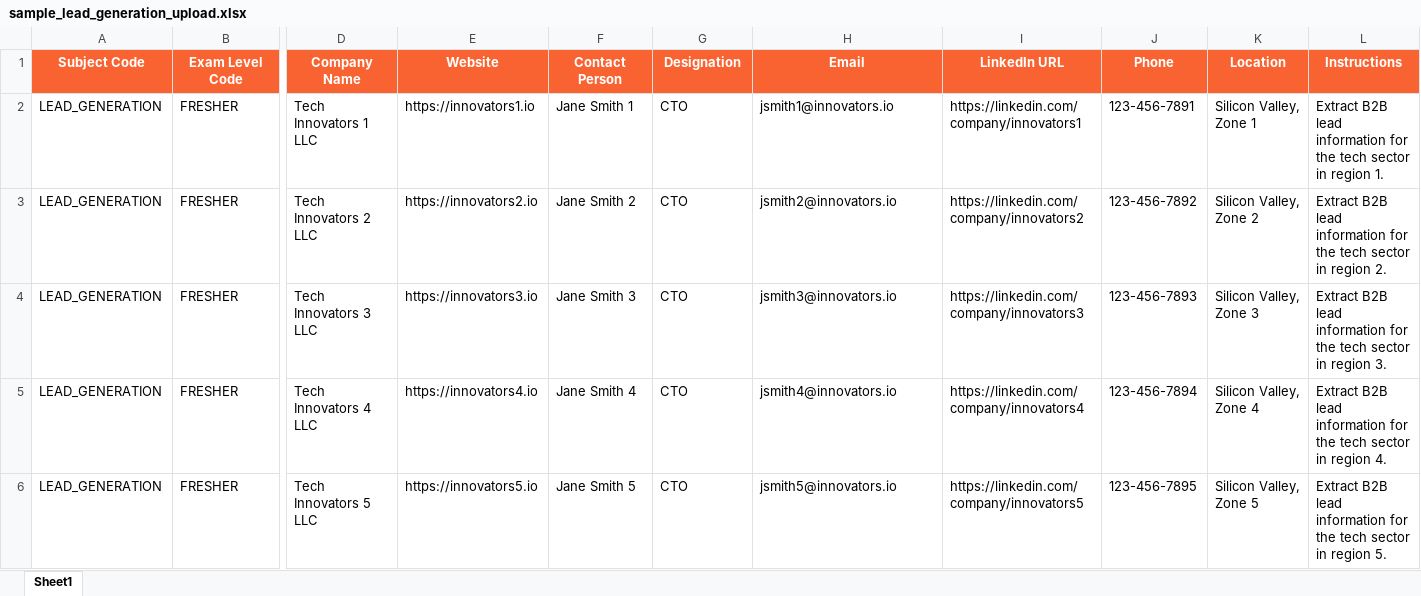
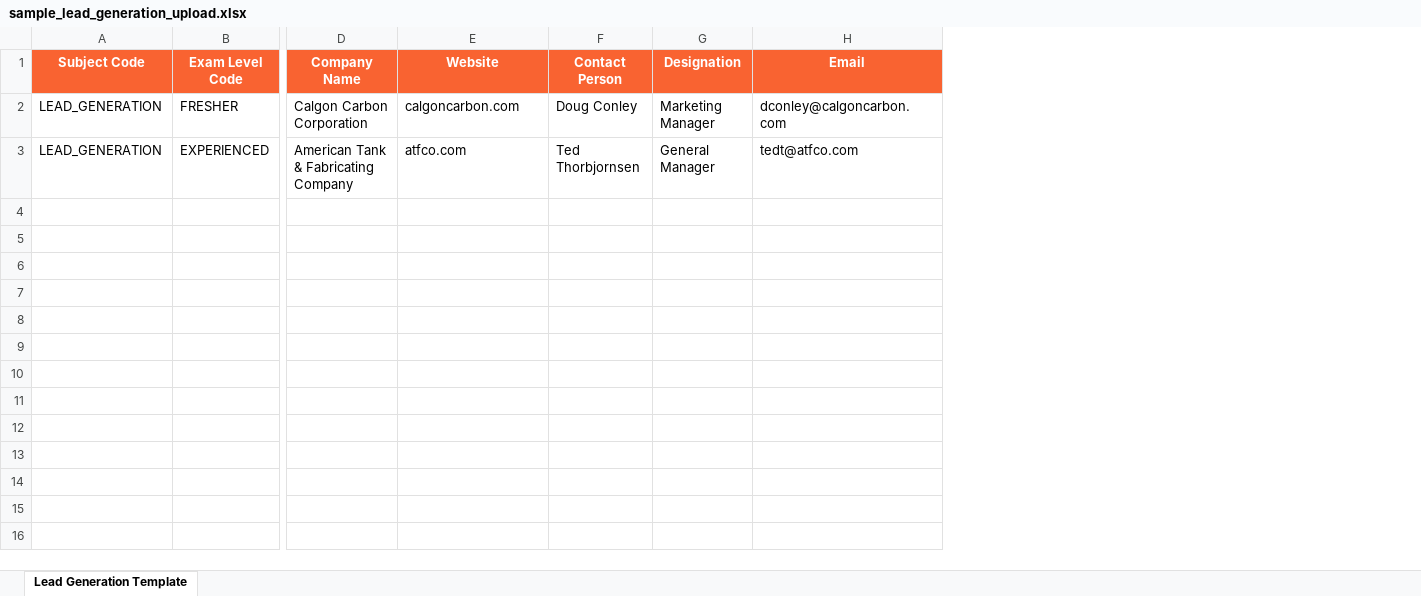
Before and after one commit to md-danish-ai/talent-flow-ats, an Excel workbook: frontend/public/templates/sample_lead_generation_upload.xlsx, sheet Lead Generation Template, drawn as a sheet; only a part is shown, gaps mark what is left out; values as stored, in another font and other column widths than the file's, no borders; removed rows and columns are numbered as before the commit, all else as after; rows hold the shown columns only; the diff names each change by its address in the sheet, - before the commit and + after, or states it on an @@ line.

Commit message:
refactor: simplify lead generation data model by removing deprecated contact and location fields

```diff
--- a/frontend/public/templates/sample_lead_generation_upload.xlsx (sheet Lead Generation Template)
+++ b/frontend/public/templates/sample_lead_generation_upload.xlsx (sheet Lead Generation Template)
-sheet tab: Sheet1
+sheet tab: Lead Generation Template
-column I (LinkedIn URL), row 2: https://linkedin.com/company/innovators1
-column J (Phone), row 2: 123-456-7891
-column K (Location), row 2: Silicon Valley, Zone 1
-column L (Instructions), row 2: Extract B2B lead information for the tech sector in region 1.
-D2 (Company Name): Tech Innovators 1 LLC
+D2 (Company Name): Calgon Carbon Corporation
-E2 (Website): https://innovators1.io
+E2 (Website): calgoncarbon.com
-F2 (Contact Person): Jane Smith 1
+F2 (Contact Person): Doug Conley
-G2 (Designation): CTO
+G2 (Designation): Marketing Manager
-H2 (Email): jsmith1@innovators.io
+H2 (Email): dconley@calgoncarbon.com
-row 3: LEAD_GENERATION | FRESHER | Tech Innovators 2 LLC | https://innovators2.io | Jane Smith 2 | CTO | jsmith2@innovators.io | https://linkedin.com/company/innovators2 | 123-456-7892 | Silicon Valley, Zone 2 | Extract B2B lead information for the tech sector in region 2.
-row 4: LEAD_GENERATION | FRESHER | Tech Innovators 3 LLC | https://innovators3.io | Jane Smith 3 | CTO | jsmith3@innovators.io | https://linkedin.com/company/innovators3 | 123-456-7893 | Silicon Valley, Zone 3 | Extract B2B lead information for the tech sector in region 3.
-row 5: LEAD_GENERATION | FRESHER | Tech Innovators 4 LLC | https://innovators4.io | Jane Smith 4 | CTO | jsmith4@innovators.io | https://linkedin.com/company/innovators4 | 123-456-7894 | Silicon Valley, Zone 4 | Extract B2B lead information for the tech sector in region 4.
-row 6: LEAD_GENERATION | FRESHER | Tech Innovators 5 LLC | https://innovators5.io | Jane Smith 5 | CTO | jsmith5@innovators.io | https://linkedin.com/company/innovators5 | 123-456-7895 | Silicon Valley, Zone 5 | Extract B2B lead information for the tech sector in region 5.
+row 3: LEAD_GENERATION | EXPERIENCED | American Tank & Fabricating Company | atfco.com | Ted Thorbjornsen | General Manager | tedt@atfco.com
```
Also changed, not shown: 10 other files.
